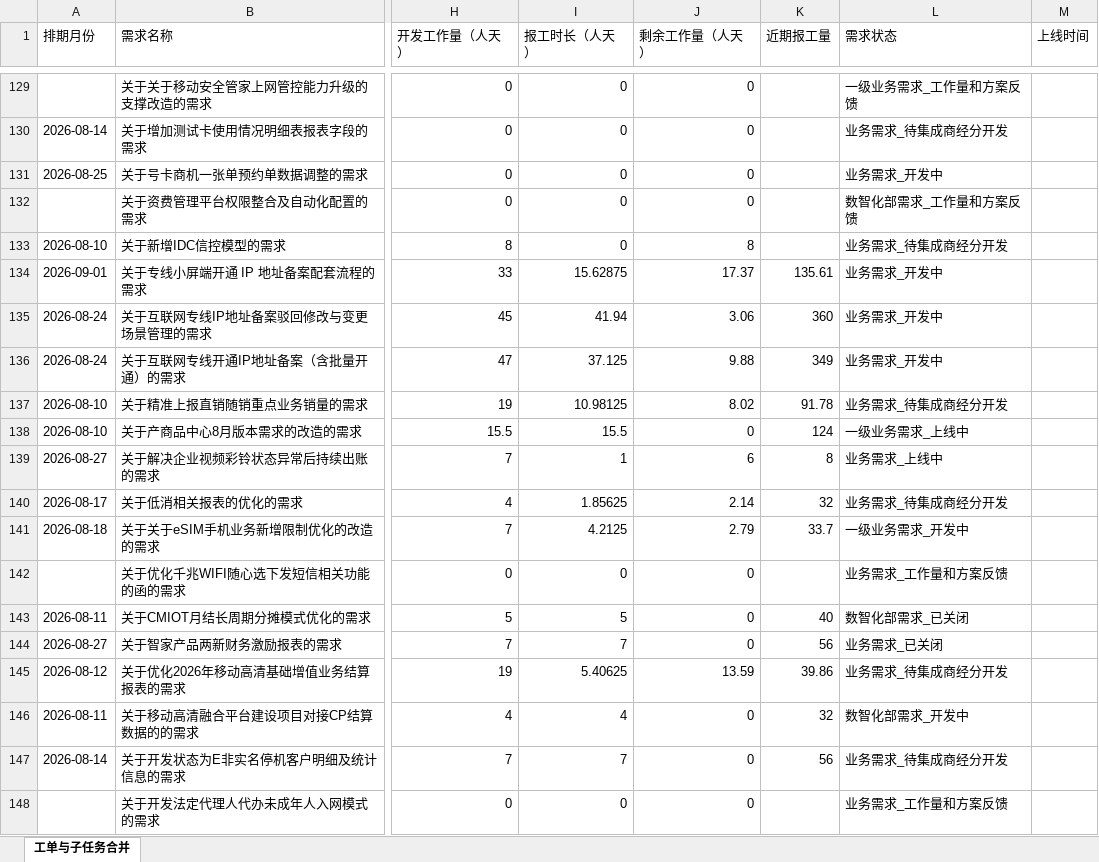
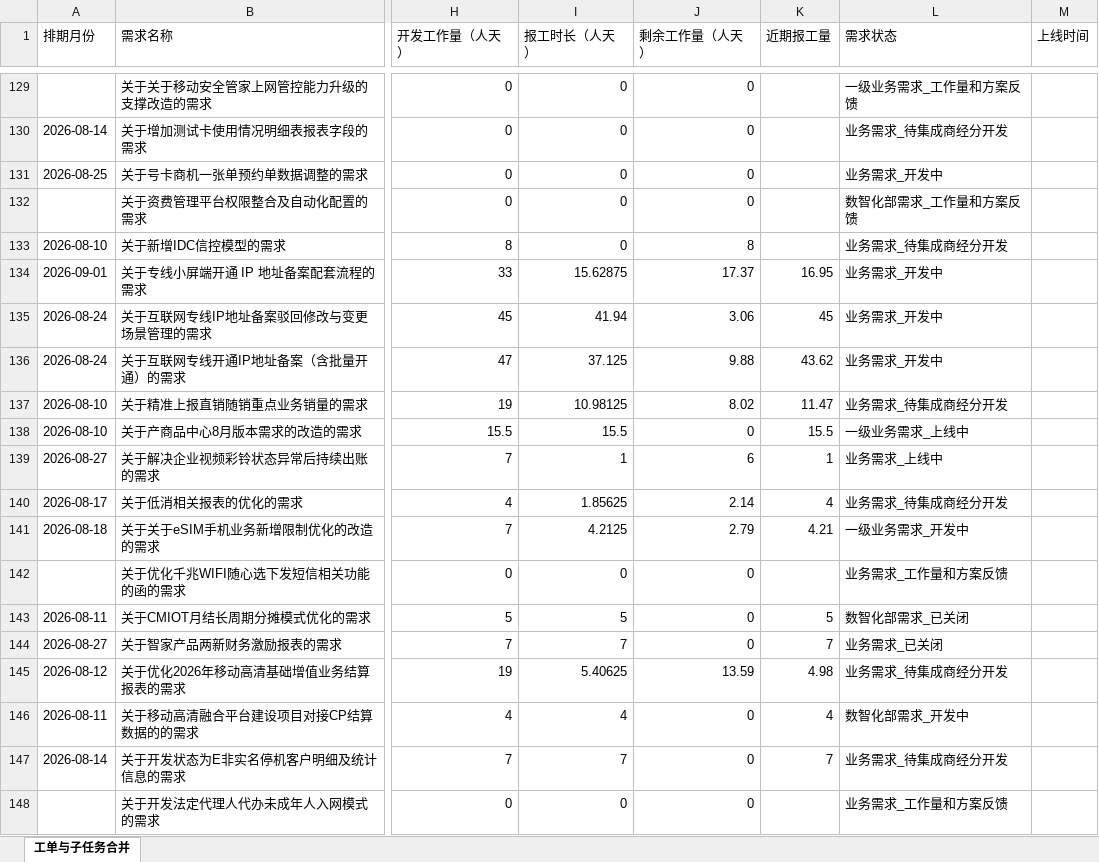
Before and after one commit to ymm1003/amsauto, an Excel workbook: 需求报工完成分析@20260912.xlsx, sheet 工单与子任务合并, drawn as a sheet; only a part is shown, gaps mark what is left out; values as stored, in another font and other column widths than the file's, no borders; the diff covers the shown part only; the diff names each change by its address in the sheet, - before the commit and + after, or states it on an @@ line.

Commit message:
近期报工量除8(换算为人天)保留两位小数

```diff
--- a/需求报工完成分析@20260912.xlsx (sheet 工单与子任务合并)
+++ b/需求报工完成分析@20260912.xlsx (sheet 工单与子任务合并)
-K134 (近期报工量): 135.61
+K134 (近期报工量): 16.95
-K135 (近期报工量): 360
+K135 (近期报工量): 45
-K136 (近期报工量): 349
+K136 (近期报工量): 43.62
-K137 (近期报工量): 91.78
+K137 (近期报工量): 11.47
-K138 (近期报工量): 124
+K138 (近期报工量): 15.5
-K139 (近期报工量): 8
+K139 (近期报工量): 1
-K140 (近期报工量): 32
+K140 (近期报工量): 4
-K141 (近期报工量): 33.7
+K141 (近期报工量): 4.21
-K143 (近期报工量): 40
+K143 (近期报工量): 5
-K144 (近期报工量): 56
+K144 (近期报工量): 7
-K145 (近期报工量): 39.86
+K145 (近期报工量): 4.98
-K146 (近期报工量): 32
+K146 (近期报工量): 4
-K147 (近期报工量): 56
+K147 (近期报工量): 7
```
Also changed, not shown: 230 edited cells elsewhere in this sheet, 2 other files.
